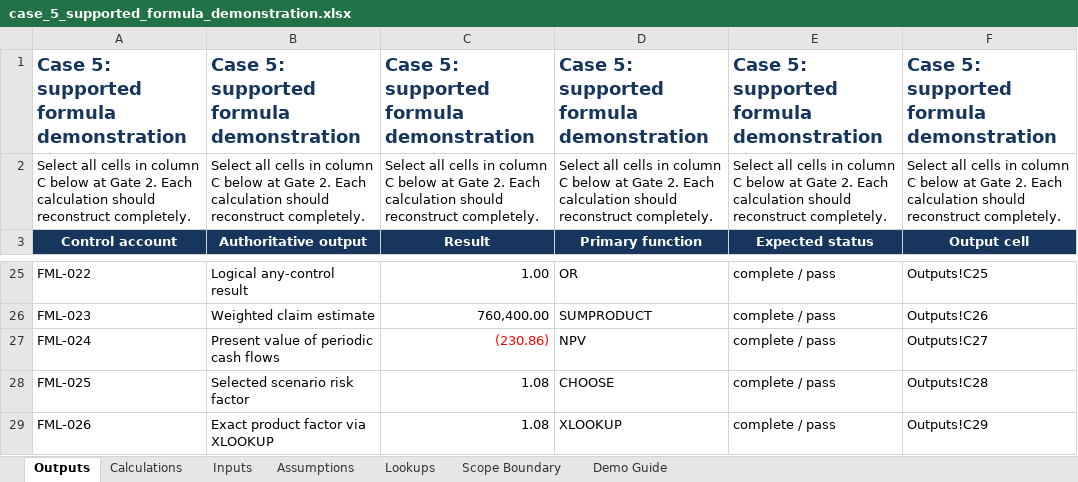
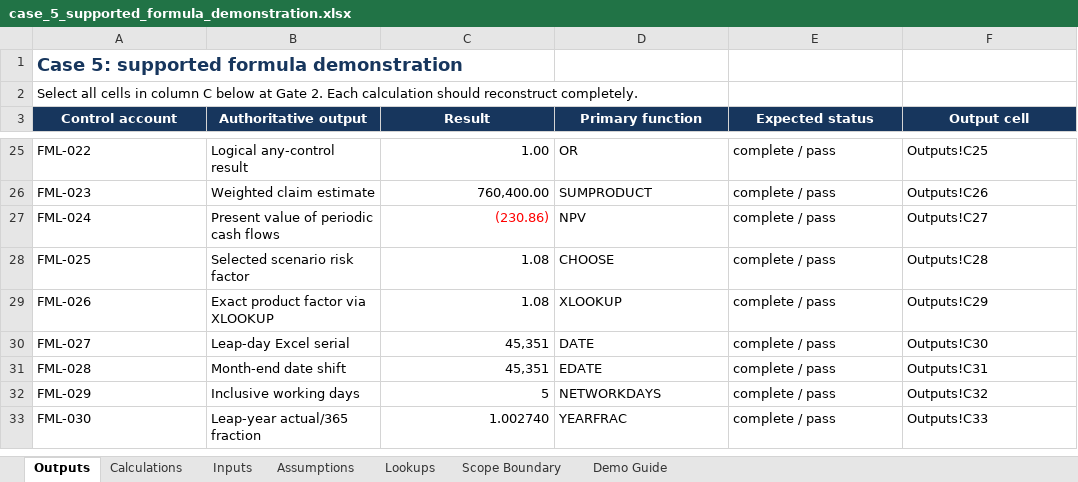
Before and after one commit to ISHUKLA/Excel-Audit-agent, an Excel workbook: demo/workbooks/case_5_supported_formula_demonstration.xlsx, sheet Outputs, drawn as a sheet; only a part is shown, gaps mark what is left out; values as stored, in another font and other column widths than the file's, no borders; the diff names each change by its address in the sheet, - before the commit and + after, or states it on an @@ line.

Commit message:
fix: refresh 30-function qualification evidence

```diff
--- a/demo/workbooks/case_5_supported_formula_demonstration.xlsx (sheet Outputs)
+++ b/demo/workbooks/case_5_supported_formula_demonstration.xlsx (sheet Outputs)
-B1 (Authoritative output): Case 5: supported formula demonstration
+B1 (Authoritative output): (empty)
-C1 (Result): Case 5: supported formula demonstration
+C1 (Result): (empty)
-D1 (Primary function): Case 5: supported formula demonstration
+D1 (Primary function): (empty)
-E1 (Expected status): Case 5: supported formula demonstration
+E1 (Expected status): (empty)
-F1 (Output cell): Case 5: supported formula demonstration
+F1 (Output cell): (empty)
-B2 (Authoritative output): Select all cells in column C below at Gate 2. Each calculation should reconstruct completely.
+B2 (Authoritative output): (empty)
-C2 (Result): Select all cells in column C below at Gate 2. Each calculation should reconstruct completely.
+C2 (Result): (empty)
-D2 (Primary function): Select all cells in column C below at Gate 2. Each calculation should reconstruct completely.
+D2 (Primary function): (empty)
-E2 (Expected status): Select all cells in column C below at Gate 2. Each calculation should reconstruct completely.
+E2 (Expected status): (empty)
-F2 (Output cell): Select all cells in column C below at Gate 2. Each calculation should reconstruct completely.
+F2 (Output cell): (empty)
+row 30: FML-027 | Leap-day Excel serial | 45,351 | DATE | complete / pass | Outputs!C30
+row 31: FML-028 | Month-end date shift | 45,351 | EDATE | complete / pass | Outputs!C31
+row 32: FML-029 | Inclusive working days | 5 | NETWORKDAYS | complete / pass | Outputs!C32
+row 33: FML-030 | Leap-year actual/365 fraction | 1.002740 | YEARFRAC | complete / pass | Outputs!C33
```
Also changed, not shown: sheet Assumptions, sheet Calculations, sheet Inputs, sheet Demo Guide, sheet Scope Boundary, sheet Lookups, outputs/ai2_2026_demo_pack_20260824/case_5_supported_formula_demonstration.xlsx, 17 other files.
